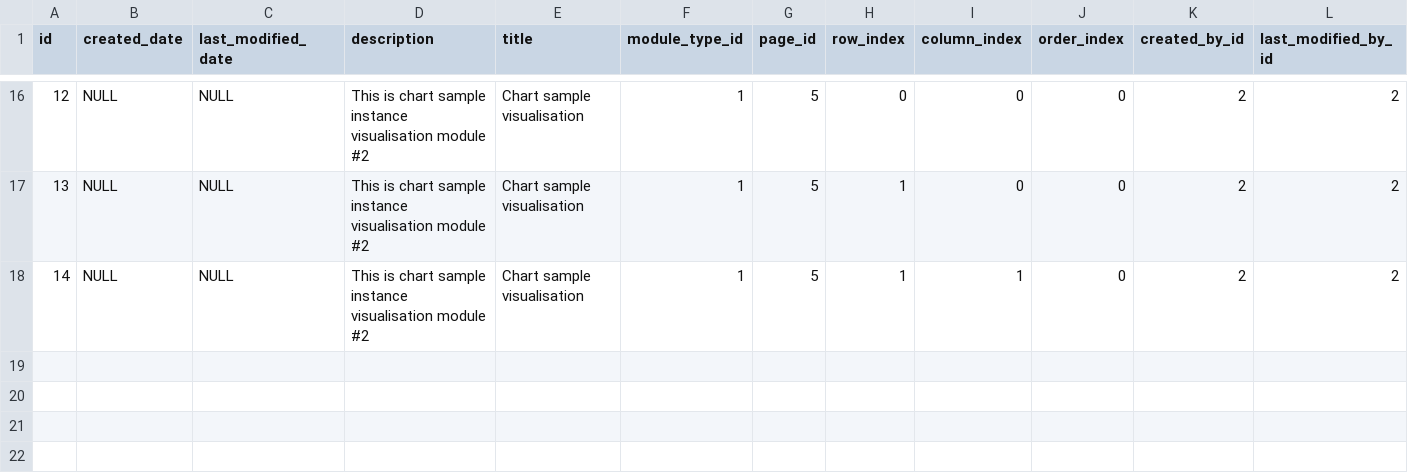
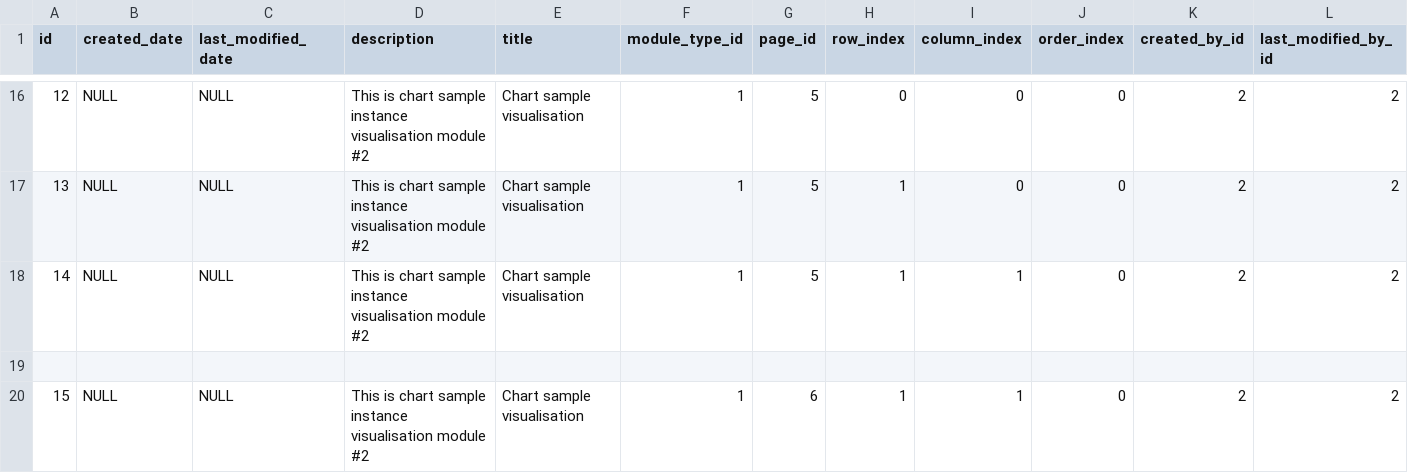
Before and after one commit to abixen/abixen-platform, a CSV file: abixen-platform-core/src/main/resources/liquibase/import/data/module-data.csv, drawn as a sheet; only a part is shown, gaps mark what is left out.

Commit message:
Created a demo page with a sample not configured module.

```diff
--- a/abixen-platform-core/src/main/resources/liquibase/import/data/module-data.csv
+++ b/abixen-platform-core/src/main/resources/liquibase/import/data/module-data.csv
@@ -18 +18,3 @@ id;created_date;last_modified_date;description;title;module_type_id;page_id;row_
 14;NULL;NULL;This is chart sample instance visualisation module #2;Chart sample visualisation;1;5;1;1;0;2;2
+
+15;NULL;NULL;This is chart sample instance visualisation module #2;Chart sample visualisation;1;6;1;1;0;2;2
```
Also changed, not shown: abixen-platform-core/src/main/resources/liquibase/import/data/acl-entry-data.csv, abixen-platform-core/src/main/resources/liquibase/import/data/acl-object-identity-data.csv, 2 other files.
